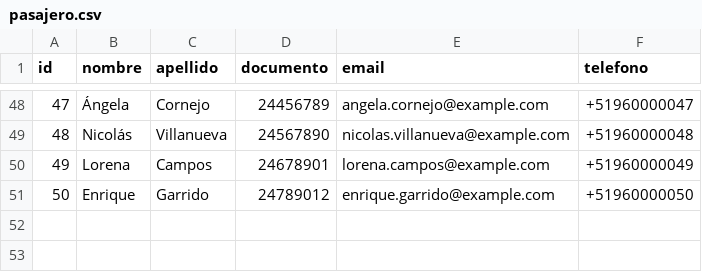
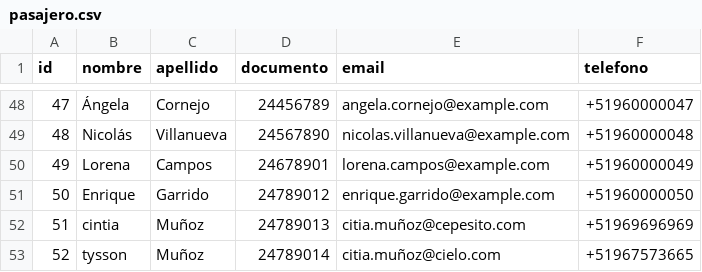
Before and after one commit to OftBrau/BD_AeropuertoA, a CSV file: data/pasajero.csv, drawn as a sheet; only a part is shown, gaps mark what is left out.

```diff
--- a/data/pasajero.csv
+++ b/data/pasajero.csv
@@ -51 +51,3 @@ id,nombre,apellido,documento,email,telefono
 50,Enrique,Garrido,24789012,enrique.garrido@example.com,+51960000050
+51,cintia,Muñoz,24789013,citia.muñoz@cepesito.com,+51969696969
+52,tysson,Muñoz,24789014,citia.muñoz@cielo.com,+51967573665
```
Also changed, not shown: 1 other file.
